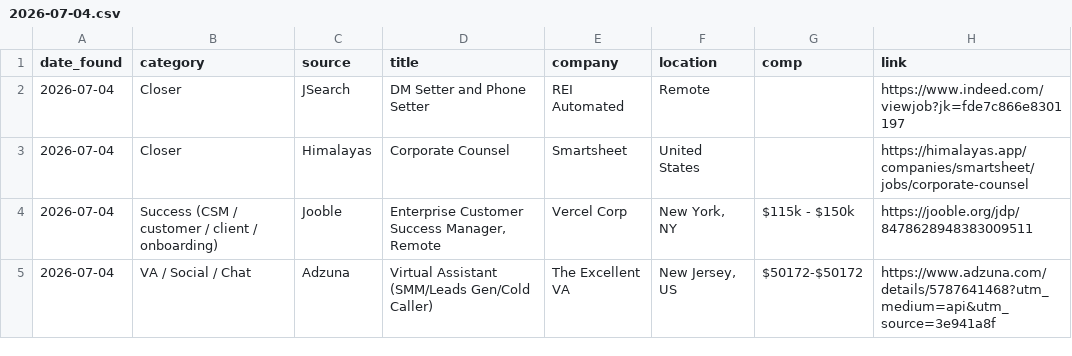
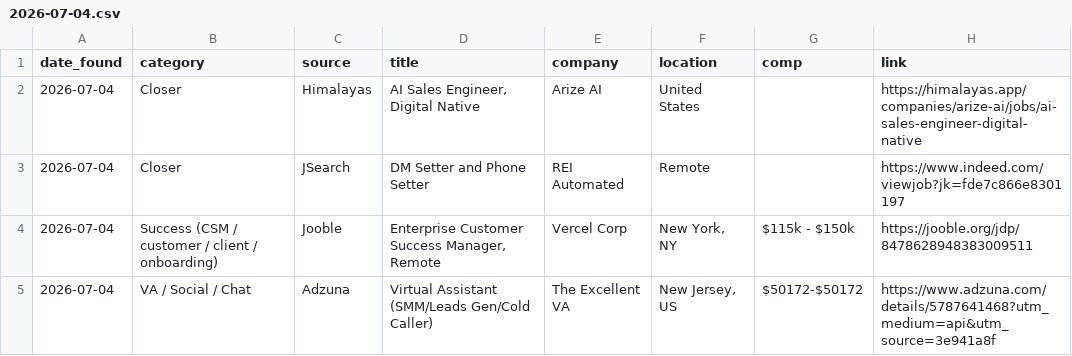
Before and after one commit to annaaimodel/better-prompt-ai-main, a CSV file: jobs/daily/2026-07-04.csv, drawn as a sheet.

```diff
--- a/jobs/daily/2026-07-04.csv
+++ b/jobs/daily/2026-07-04.csv
@@ -1,4 +1,4 @@
 date_found,category,source,title,company,location,comp,link
+2026-07-04,Closer,Himalayas,"AI Sales Engineer, Digital Native",Arize AI,United States,,https://himalayas.app/companies/arize-ai/jobs/ai-sales-engineer-digital-native
 2026-07-04,Closer,JSearch,DM Setter and Phone Setter,REI Automated,Remote,,https://www.indeed.com/viewjob?jk=fde7c866e8301197
-2026-07-04,Closer,Himalayas,Corporate Counsel,Smartsheet,United States,,https://himalayas.app/companies/smartsheet/jobs/corporate-counsel
 2026-07-04,Success (CSM / customer / client / onboarding),Jooble,"Enterprise Customer Success Manager, Remote",Vercel Corp,"New York, NY",$115k - $150k,https://jooble.org/jdp/8478628948383009511
```
Also changed, not shown: jobs/history.csv, 4 other files.
